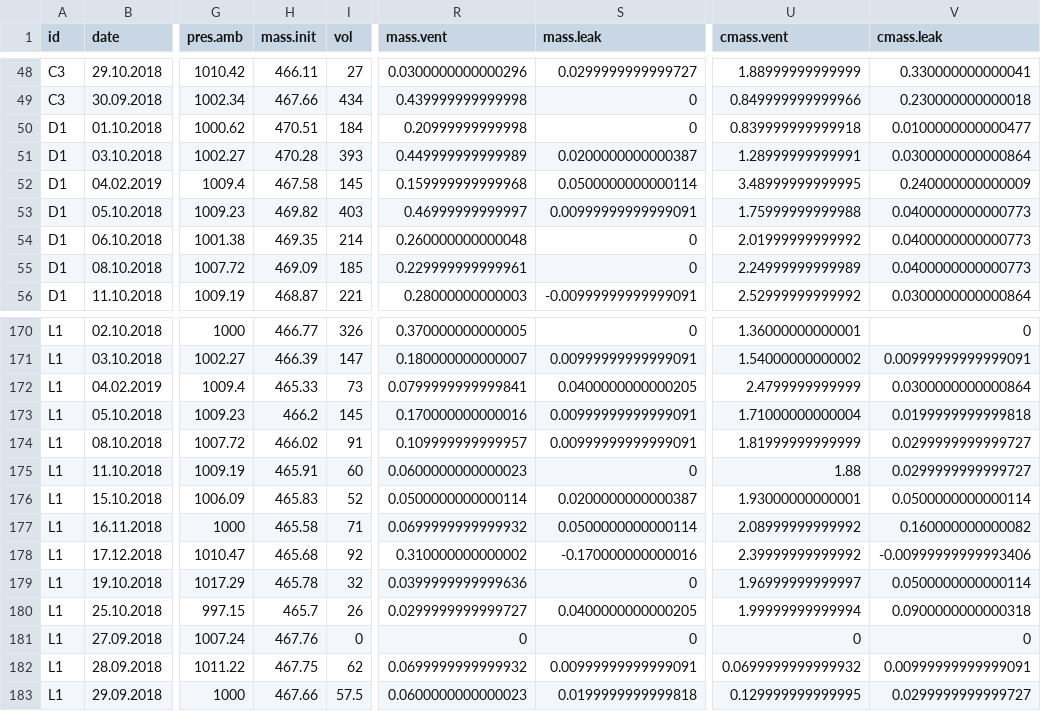
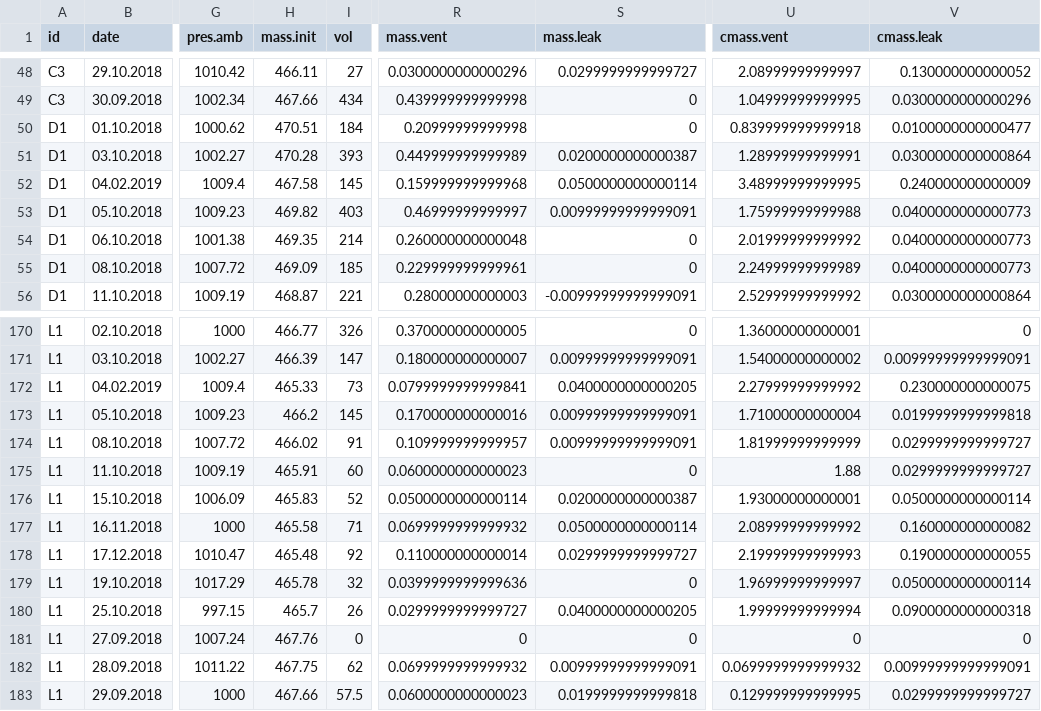
Before and after one commit to sashahafner/GD-BMP_paper_2019, a CSV file: experiments/IISBMP2/output/biogas.csv, drawn as a sheet; only a part is shown, gaps mark what is left out; the diff covers the shown part only; the diff names each change by its address in the sheet, - before the commit and + after, or states it on an @@ line.

```diff
--- a/experiments/IISBMP2/output/biogas.csv
+++ b/experiments/IISBMP2/output/biogas.csv
-U48 (cmass.vent): 1.88999999999999
+U48 (cmass.vent): 2.08999999999997
-V48 (cmass.leak): 0.330000000000041
+V48 (cmass.leak): 0.130000000000052
-U49 (cmass.vent): 0.849999999999966
+U49 (cmass.vent): 1.04999999999995
-V49 (cmass.leak): 0.230000000000018
+V49 (cmass.leak): 0.0300000000000296
-U172 (cmass.vent): 2.4799999999999
+U172 (cmass.vent): 2.27999999999992
-V172 (cmass.leak): 0.0300000000000864
+V172 (cmass.leak): 0.230000000000075
-H178 (mass.init): 465.68
+H178 (mass.init): 465.48
-R178 (mass.vent): 0.310000000000002
+R178 (mass.vent): 0.110000000000014
-S178 (mass.leak): -0.170000000000016
+S178 (mass.leak): 0.0299999999999727
-U178 (cmass.vent): 2.39999999999992
+U178 (cmass.vent): 2.19999999999993
-V178 (cmass.leak): -0.00999999999993406
+V178 (cmass.leak): 0.190000000000055
```
Also changed, not shown: 31 edited cells elsewhere in this file, experiments/IISBMP2/output/BMPo.csv, experiments/IISBMP2/output/cbg.gD.csv, 18 other files.
